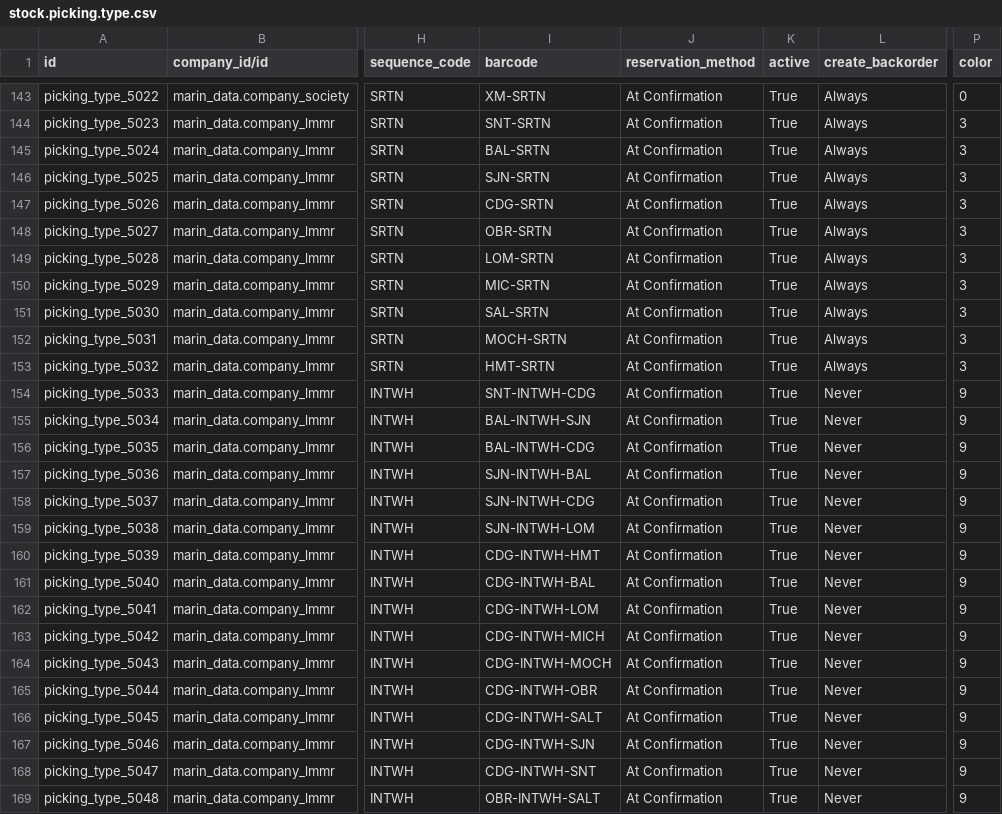
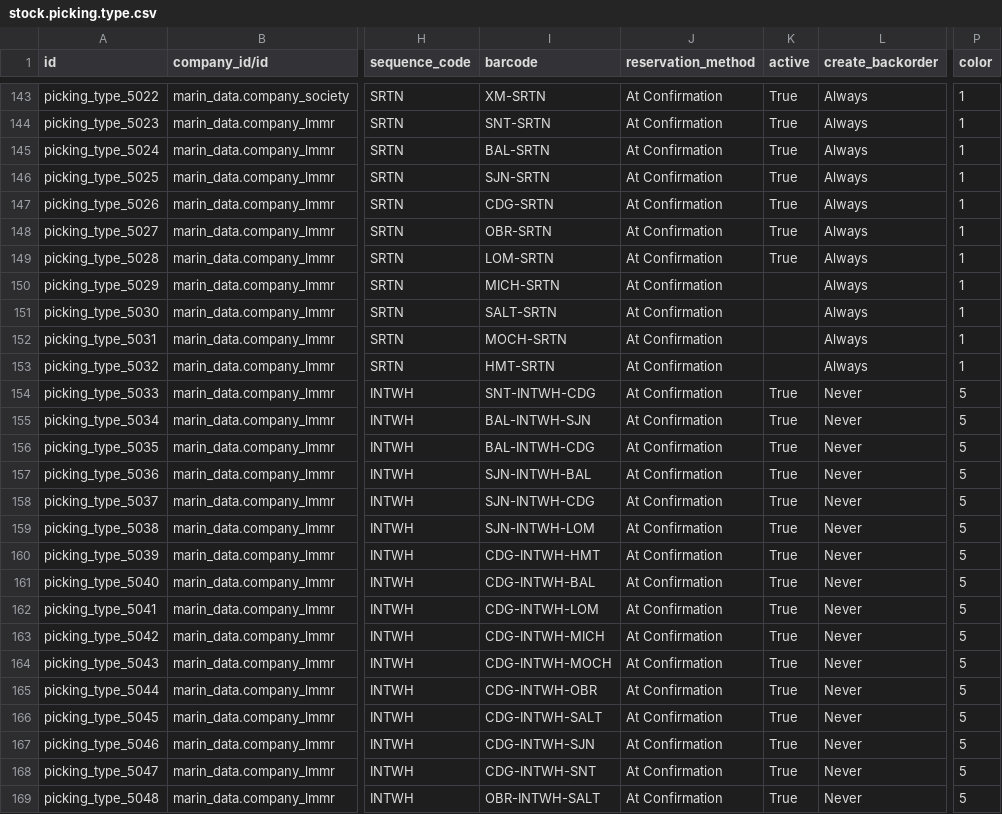
Before and after one commit to robertoCabreraAgro/addons_custom, a CSV file: marin_data/data/stock.picking.type.csv, drawn as a sheet; only a part is shown, gaps mark what is left out; the diff covers the shown part only; the diff names each change by its address in the sheet, - before the commit and + after, or states it on an @@ line.

```diff
--- a/marin_data/data/stock.picking.type.csv
+++ b/marin_data/data/stock.picking.type.csv
-P143 (color): 0
+P143 (color): 1
-P144:P153 (color): 3
+P144:P153 (color): 1
-I150 (barcode): MIC-SRTN
+I150 (barcode): MICH-SRTN
-K150:K153 (active): True
+K150:K153 (active): (empty)
-I151 (barcode): SAL-SRTN
+I151 (barcode): SALT-SRTN
-P154:P169 (color): 9
+P154:P169 (color): 5
```
Also changed, not shown: 84 edited cells elsewhere in this file.
